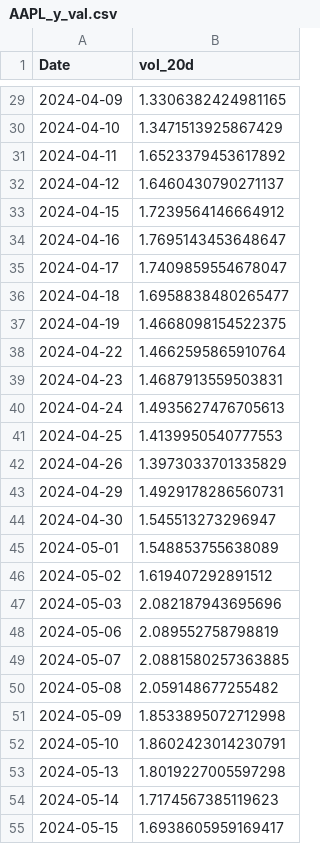
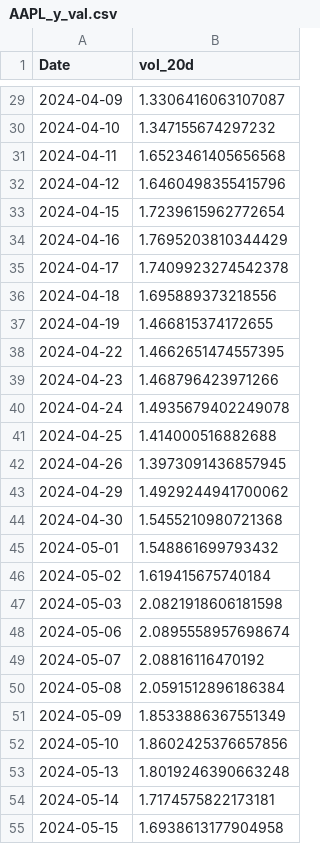
Before and after one commit to hkollarova99/machine_learning_project_Kollarova, a CSV file: AAPL_y_val.csv, drawn as a sheet; only a part is shown, gaps mark what is left out; the diff covers the shown part only.

```diff
--- a/AAPL_y_val.csv
+++ b/AAPL_y_val.csv
@@ -29,27 +29,27 @@ Date,vol_20d
-2024-04-09,1.3306382424981165
-2024-04-10,1.3471513925867429
-2024-04-11,1.6523379453617892
-2024-04-12,1.6460430790271137
-2024-04-15,1.7239564146664912
-2024-04-16,1.7695143453648647
-2024-04-17,1.7409859554678047
-2024-04-18,1.6958838480265477
-2024-04-19,1.4668098154522375
-2024-04-22,1.4662595865910764
-2024-04-23,1.4687913559503831
-2024-04-24,1.4935627476705613
-2024-04-25,1.4139950540777553
-2024-04-26,1.3973033701335829
-2024-04-29,1.4929178286560731
-2024-04-30,1.545513273296947
-2024-05-01,1.548853755638089
-2024-05-02,1.619407292891512
-2024-05-03,2.082187943695696
-2024-05-06,2.089552758798819
-2024-05-07,2.0881580257363885
-2024-05-08,2.059148677255482
-2024-05-09,1.8533895072712998
-2024-05-10,1.8602423014230791
-2024-05-13,1.8019227005597298
-2024-05-14,1.7174567385119623
-2024-05-15,1.6938605959169417
+2024-04-09,1.3306416063107087
+2024-04-10,1.347155674297232
+2024-04-11,1.6523461405656568
+2024-04-12,1.6460498355415796
+2024-04-15,1.7239615962772654
+2024-04-16,1.7695203810344429
+2024-04-17,1.7409923274542378
+2024-04-18,1.695889373218556
+2024-04-19,1.466815374172655
+2024-04-22,1.4662651474557395
+2024-04-23,1.468796423971266
+2024-04-24,1.4935679402249078
+2024-04-25,1.414000516882688
+2024-04-26,1.3973091436857945
+2024-04-29,1.4929244941700062
+2024-04-30,1.5455210980721368
+2024-05-01,1.548861699793432
+2024-05-02,1.619415675740184
+2024-05-03,2.0821918606181598
+2024-05-06,2.0895558957698674
+2024-05-07,2.08816116470192
+2024-05-08,2.0591512896186384
+2024-05-09,1.8533886367551349
+2024-05-10,1.8602425376657856
+2024-05-13,1.8019246390663248
+2024-05-14,1.7174575822173181
+2024-05-15,1.6938613177904958
```
Also changed, not shown: 78 edited cells elsewhere in this file, AAPL_X_test.csv, AAPL_X_train.csv, 8 other files.
